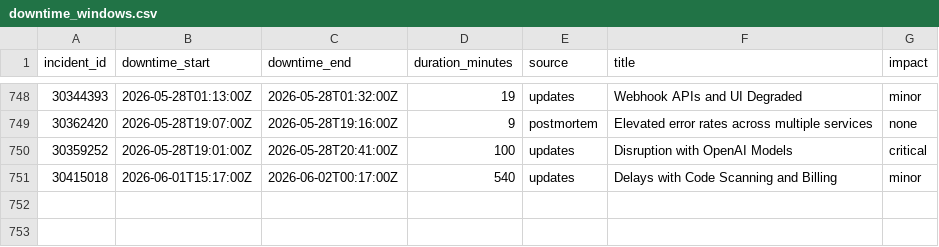
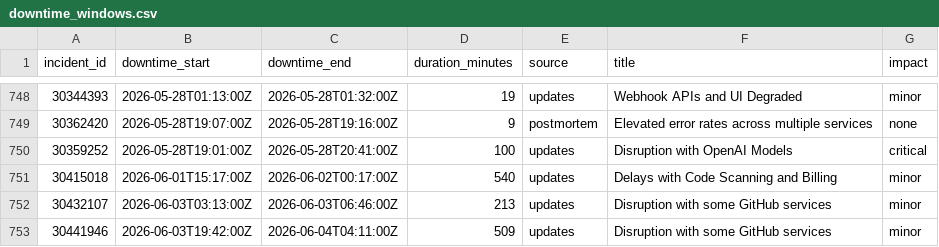
Before and after one commit to paradise-runner/feels-like-github-status, a CSV file: parsed/downtime_windows.csv, drawn as a sheet; only a part is shown, gaps mark what is left out.

```diff
--- a/parsed/downtime_windows.csv
+++ b/parsed/downtime_windows.csv
@@ -751 +751,3 @@ incident_id,downtime_start,downtime_end,duration_minutes,source,title,impact
 30415018,2026-06-01T15:17:00Z,2026-06-02T00:17:00Z,540,updates,Delays with Code Scanning and Billing,minor
+30432107,2026-06-03T03:13:00Z,2026-06-03T06:46:00Z,213,updates,Disruption with some GitHub services,minor
+30441946,2026-06-03T19:42:00Z,2026-06-04T04:11:00Z,509,updates,Disruption with some GitHub services,minor
```
Also changed, not shown: parsed/segments.csv, 2 other files.
